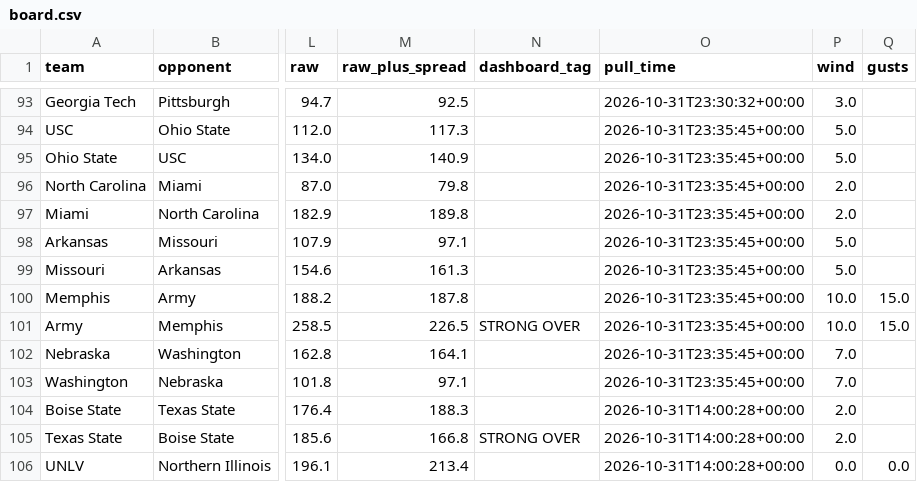
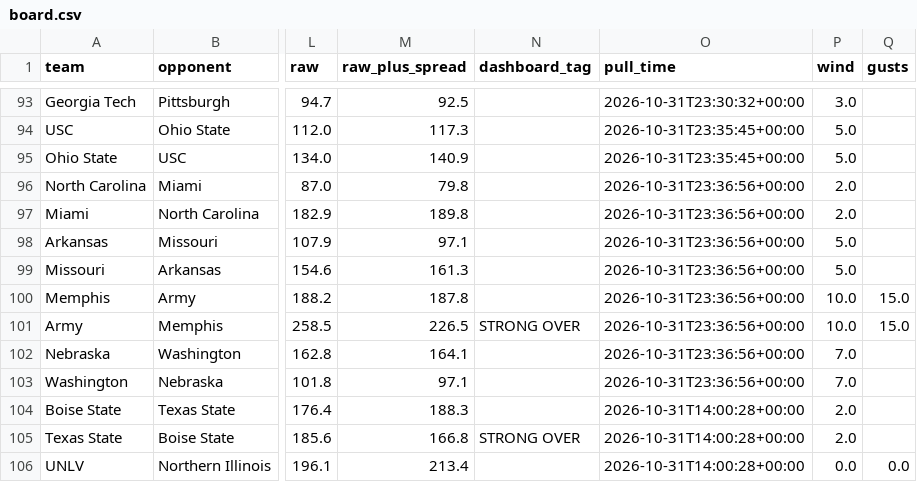
Before and after one commit to bradyt3321/cfb-yardage-dashboard, a CSV file: data/board.csv, drawn as a sheet; only a part is shown, gaps mark what is left out; the diff names each change by its address in the sheet, - before the commit and + after, or states it on an @@ line.

```diff
--- a/data/board.csv
+++ b/data/board.csv
-O96:O103 (pull_time): 2026-10-31T23:35:45+00:00
+O96:O103 (pull_time): 2026-10-31T23:36:56+00:00
```
Also changed, not shown: 3 other files.
